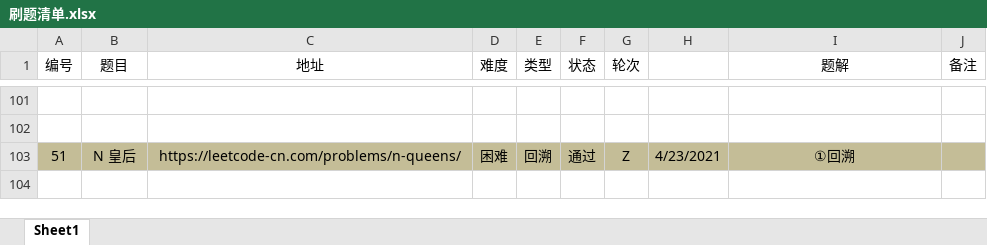
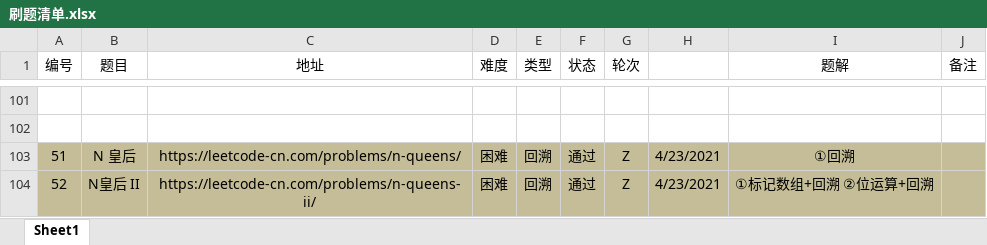
Before and after one commit to moonspiritacm/Leetcode-Java, an Excel workbook: notes/刷题清单.xlsx, sheet Sheet1, drawn as a sheet; only a part is shown, gaps mark what is left out; values as stored, in another font and other column widths than the file's, no borders; the diff names each change by its address in the sheet, - before the commit and + after, or states it on an @@ line.

Commit message:
Problem 0052 RZ

```diff
--- a/notes/刷题清单.xlsx (sheet Sheet1)
+++ b/notes/刷题清单.xlsx (sheet Sheet1)
+row 104: 52 | N皇后 II | https://leetcode-cn.com/problems/n-queens-ii/ | 困难 | 回溯 | 通过 | Z | 4/23/2021 | ①标记数组+回溯 ②位运算+回溯
```
Also changed, not shown: 2 other files.
